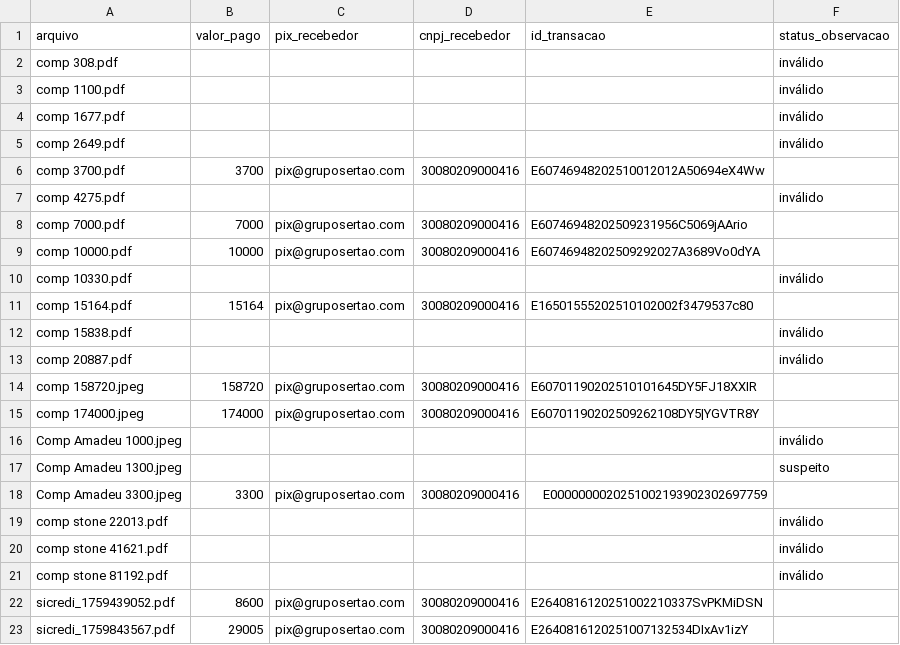
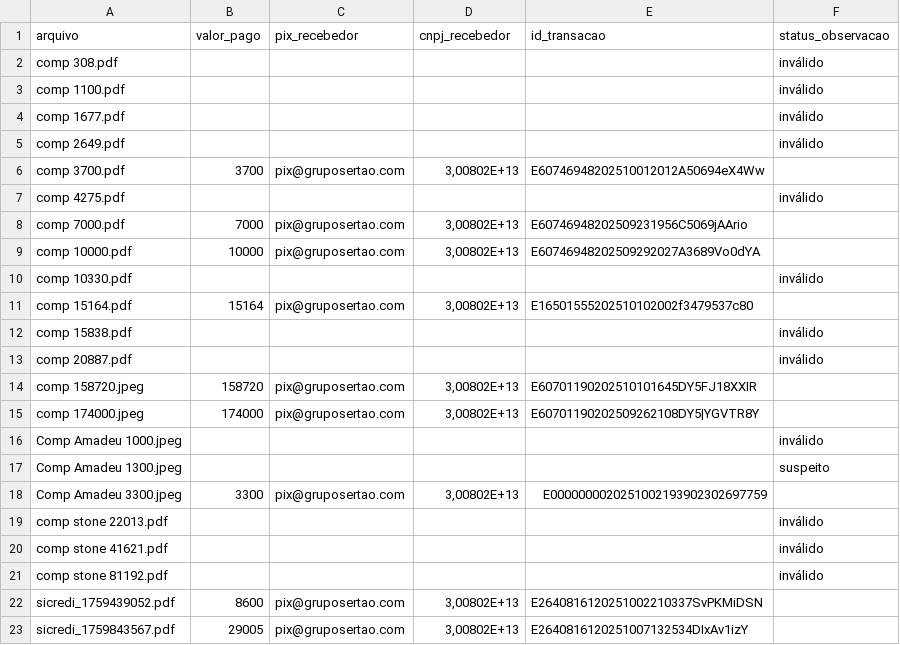
Before and after one commit to ericoneto1405/GERPED-PLUS, a CSV file: docs/comprovantes_rotulos_template.csv, drawn as a sheet.

Commit message:
Auto-commit: 2025-10-29 21:37:02
Arquivos modificados:
- docs/comprovantes_rotulos_template.csv

```diff
--- a/docs/comprovantes_rotulos_template.csv
+++ b/docs/comprovantes_rotulos_template.csv
@@ -5,15 +5,15 @@ comp 1677.pdf;;;;;inválido
 comp 2649.pdf;;;;;inválido
-comp 3700.pdf;3700;pix@gruposertao.com ;30080209000416;E60746948202510012012A50694eX4Ww ;
+comp 3700.pdf;3700;pix@gruposertao.com ;3,00802E+13;E60746948202510012012A50694eX4Ww ;
 comp 4275.pdf;;;;;inválido
-comp 7000.pdf;7000;pix@gruposertao.com ;30080209000416;E60746948202509231956C5069jAArio ;
-comp 10000.pdf;10000;pix@gruposertao.com ;30080209000416;E60746948202509292027A3689Vo0dYA ;
+comp 7000.pdf;7000;pix@gruposertao.com ;3,00802E+13;E60746948202509231956C5069jAArio ;
+comp 10000.pdf;10000;pix@gruposertao.com ;3,00802E+13;E60746948202509292027A3689Vo0dYA ;
 comp 10330.pdf;;;;;inválido
-comp 15164.pdf;15164;pix@gruposertao.com ;30080209000416;E16501555202510102002f3479537c80;
+comp 15164.pdf;15164;pix@gruposertao.com ;3,00802E+13;E16501555202510102002f3479537c80;
 comp 15838.pdf;;;;;inválido
 comp 20887.pdf;;;;;inválido
-comp 158720.jpeg;158720;pix@gruposertao.com ;30080209000416;E60701190202510101645DY5FJ18XXIR;
-comp 174000.jpeg;174000;pix@gruposertao.com ;30080209000416;E60701190202509262108DY5|YGVTR8Y;
+comp 158720.jpeg;158720;pix@gruposertao.com ;3,00802E+13;E60701190202510101645DY5FJ18XXIR;
+comp 174000.jpeg;174000;pix@gruposertao.com ;3,00802E+13;E60701190202509262108DY5|YGVTR8Y;
 Comp Amadeu 1000.jpeg;;;;;inválido
 Comp Amadeu 1300.jpeg;;;;;suspeito
-Comp Amadeu 3300.jpeg;3300;pix@gruposertao.com ;30080209000416;E0000000020251002193902302697759;
+Comp Amadeu 3300.jpeg;3300;pix@gruposertao.com ;3,00802E+13;E0000000020251002193902302697759;
 comp stone 22013.pdf;;;;;inválido
@@ -21,3 +21,3 @@ comp stone 41621.pdf;;;;;inválido
 comp stone 81192.pdf;;;;;inválido
-sicredi_1759439052.pdf;8600;pix@gruposertao.com ;30080209000416;E2640816120251002210337SvPKMiDSN ;
-sicredi_1759843567.pdf;29005;pix@gruposertao.com ;30080209000416;E2640816120251007132534DIxAv1izY ;
+sicredi_1759439052.pdf;8600;pix@gruposertao.com ;3,00802E+13;E2640816120251002210337SvPKMiDSN ;
+sicredi_1759843567.pdf;29005;pix@gruposertao.com ;3,00802E+13;E2640816120251007132534DIxAv1izY ;
```
